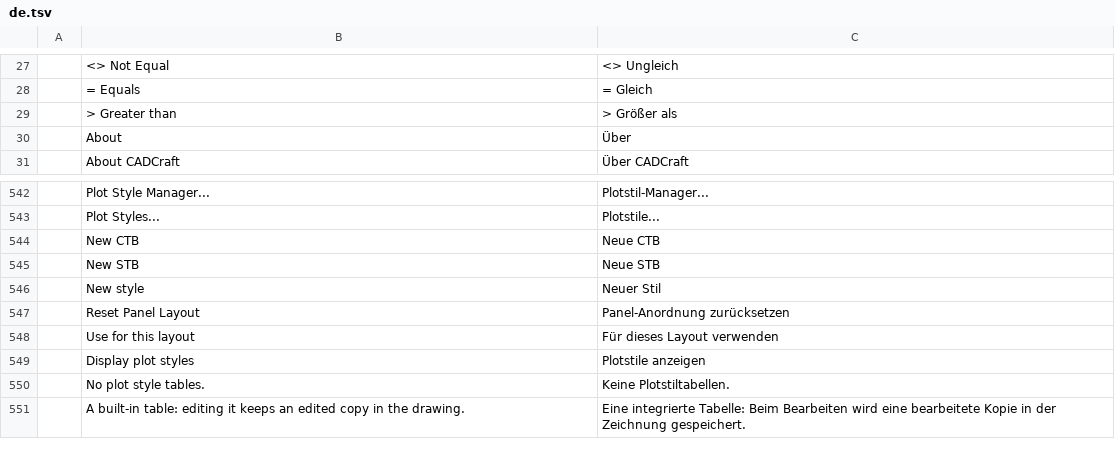
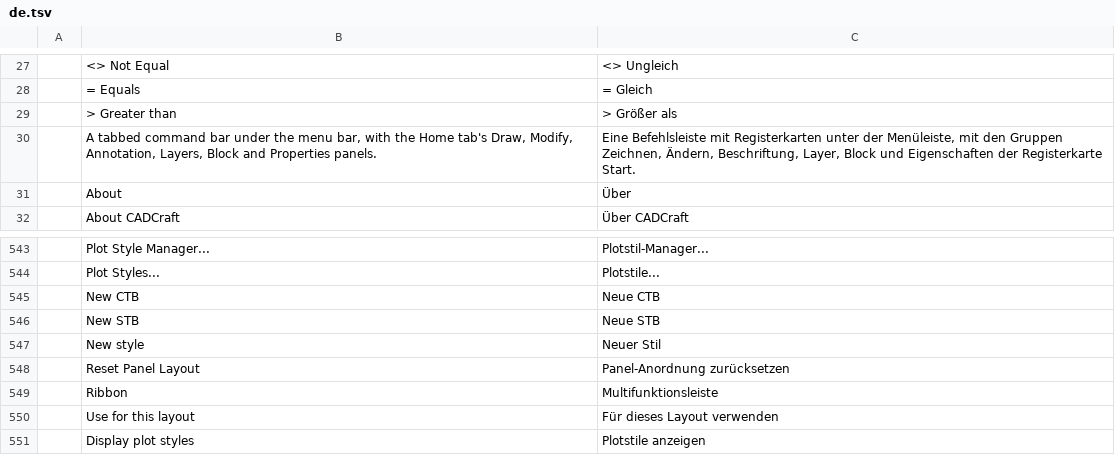
Before and after one commit to storytold/cadcraft, a TSV file: crates/ui-egui/src/i18n/de.tsv, drawn as a sheet; only a part is shown, gaps mark what is left out; the shorter side is filled out with more unchanged rows.

```diff
--- a/crates/ui-egui/src/i18n/de.tsv
+++ b/crates/ui-egui/src/i18n/de.tsv
@@ -29,2 +29,3 @@
 	> Greater than	> Größer als
+	A tabbed command bar under the menu bar, with the Home tab's Draw, Modify, Annotation, Layers, Block and Properties panels.	Eine Befehlsleiste mit Registerkarten unter der Menüleiste, mit den Gruppen Zeichnen, Ändern, Beschriftung, Layer, Block und Eigenschaften der Registerkarte Start.
 	About	Über
@@ -547,2 +548,3 @@
 	Reset Panel Layout	Panel-Anordnung zurücksetzen
+	Ribbon	Multifunktionsleiste
 	Use for this layout	Für dieses Layout verwenden
```
Also changed, not shown: crates/ui-egui/src/i18n/ar.tsv, crates/ui-egui/src/i18n/el.tsv, 20 other files.
